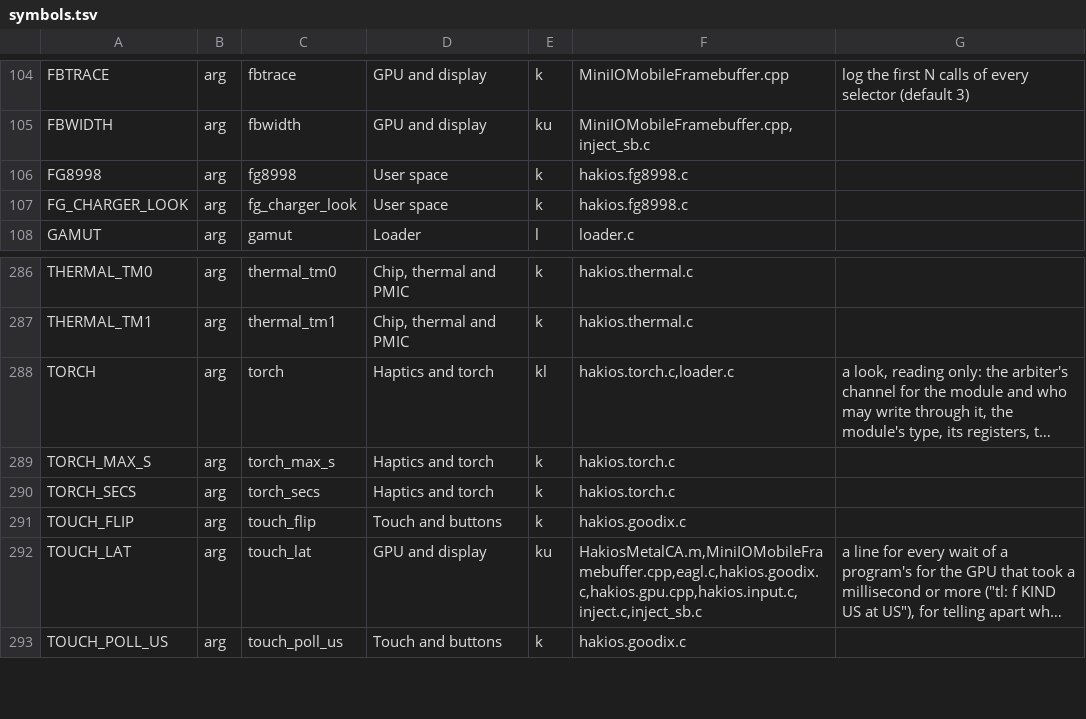
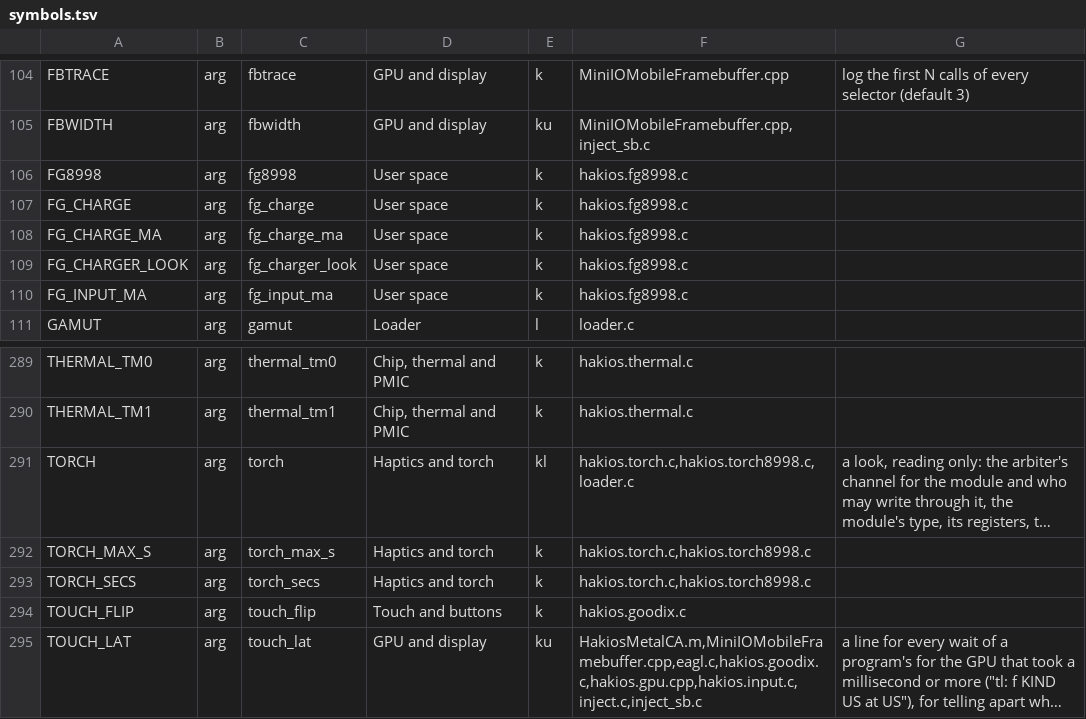
Before and after one commit to kiwiiiii-eth/hakios-xnu-kernel, a TSV file: configs/symbols.tsv, drawn as a sheet; only a part is shown, gaps mark what is left out; the shorter side is filled out with more unchanged rows; long unchanged cells end in …; addresses are those after the commit; the diff names each change by its address in the sheet, - before the commit and + after, or states it on an @@ line.

Commit message:
fg8998: charging under this kernel (fg_charge=1)
Run 46 read what the boot loader leaves: USB's input limited to 500 mA
(0x1370 = 0x14, in force at 0x1607, "input current limited") though the
Mac's port is a CDP saying 1.5 A on Type-C, and the battery's fast-charge
current at 0 (0x1061): the phone took 500 mA and the battery gave the rest.
With fg_charge=1 (the user's decision, 11-13) the input limit goes to 1 A
(fg_input_ma, at most 1.5 A) and the fast charge to 1 A (fg_charge_ma, at
most 1 A, Linux's cap), each read back, through the arbiter's channel of
the charger's peripheral if it is ours; at 45 C both go back as they were
for the rest of the run. Nothing else of the charger is touched.

```diff
--- a/configs/symbols.tsv
+++ b/configs/symbols.tsv
+row 107: FG_CHARGE | arg | fg_charge | User space | k | hakios.fg8998.c
+row 108: FG_CHARGE_MA | arg | fg_charge_ma | User space | k | hakios.fg8998.c
+row 110: FG_INPUT_MA | arg | fg_input_ma | User space | k | hakios.fg8998.c
-F291: hakios.torch.c,loader.c
+F291: hakios.torch.c,hakios.torch8998.c,loader.c
-F292:F293: hakios.torch.c
+F292:F293: hakios.torch.c,hakios.torch8998.c
```
Also changed, not shown: 3 other files.
